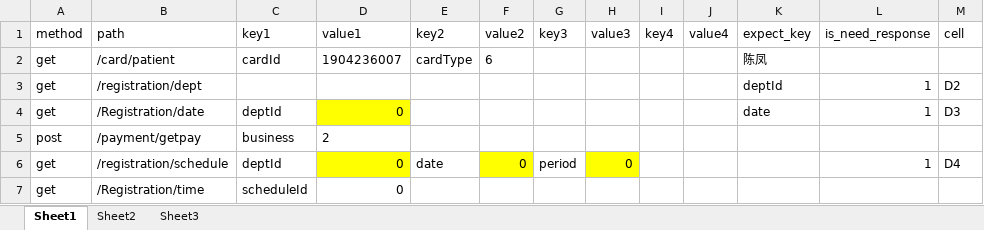
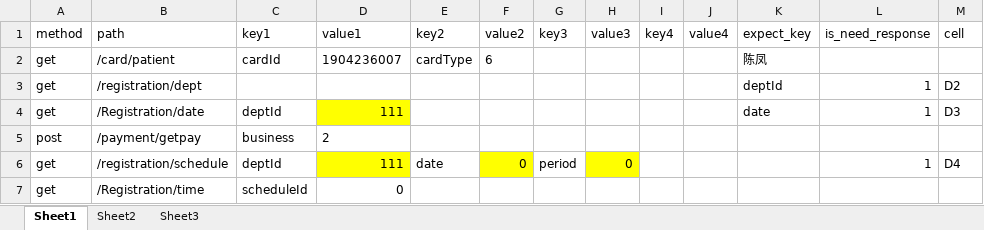
Before and after one commit to Jescs/new_api, an Excel workbook: data/case.xlsx, sheet Sheet1, drawn as a sheet; values as stored, in another font and other column widths than the file's, no borders; the diff names each change by its address in the sheet, - before the commit and + after, or states it on an @@ line.

```diff
--- a/data/case.xlsx (sheet Sheet1)
+++ b/data/case.xlsx (sheet Sheet1)
-D4 (value1): 0
+D4 (value1): 111
-D6 (value1): 0
+D6 (value1): 111
```
Also changed, not shown: sheet Sheet2, 4 other files.
